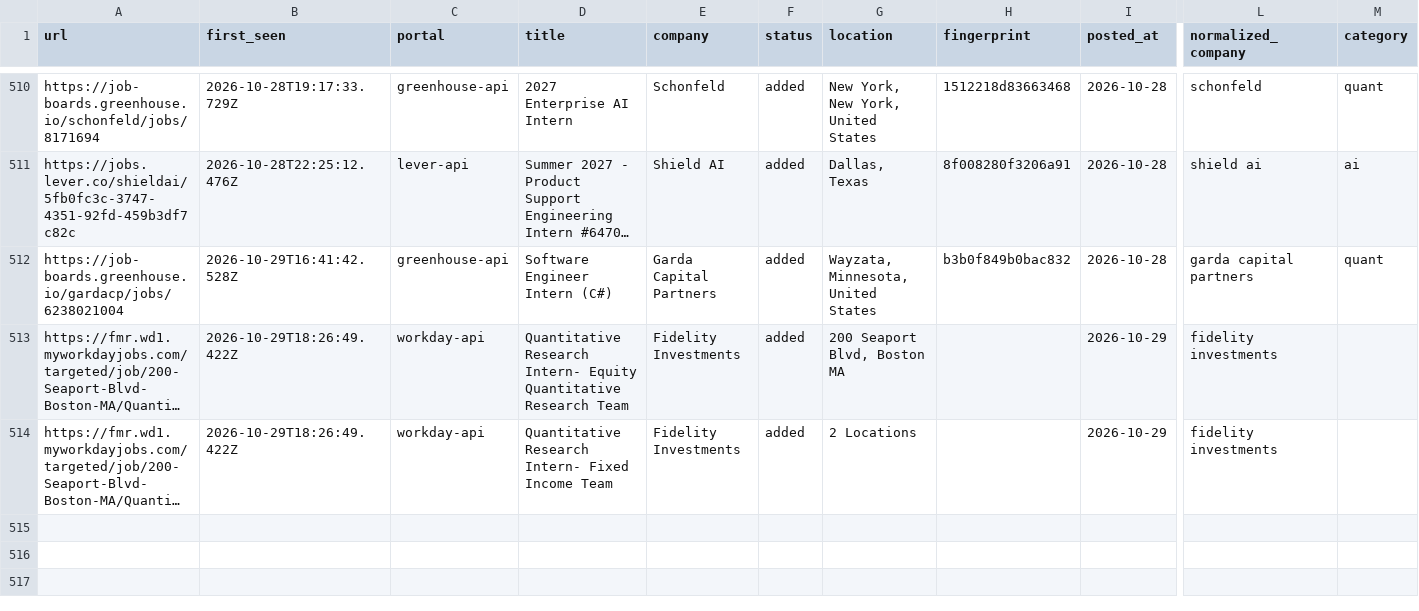
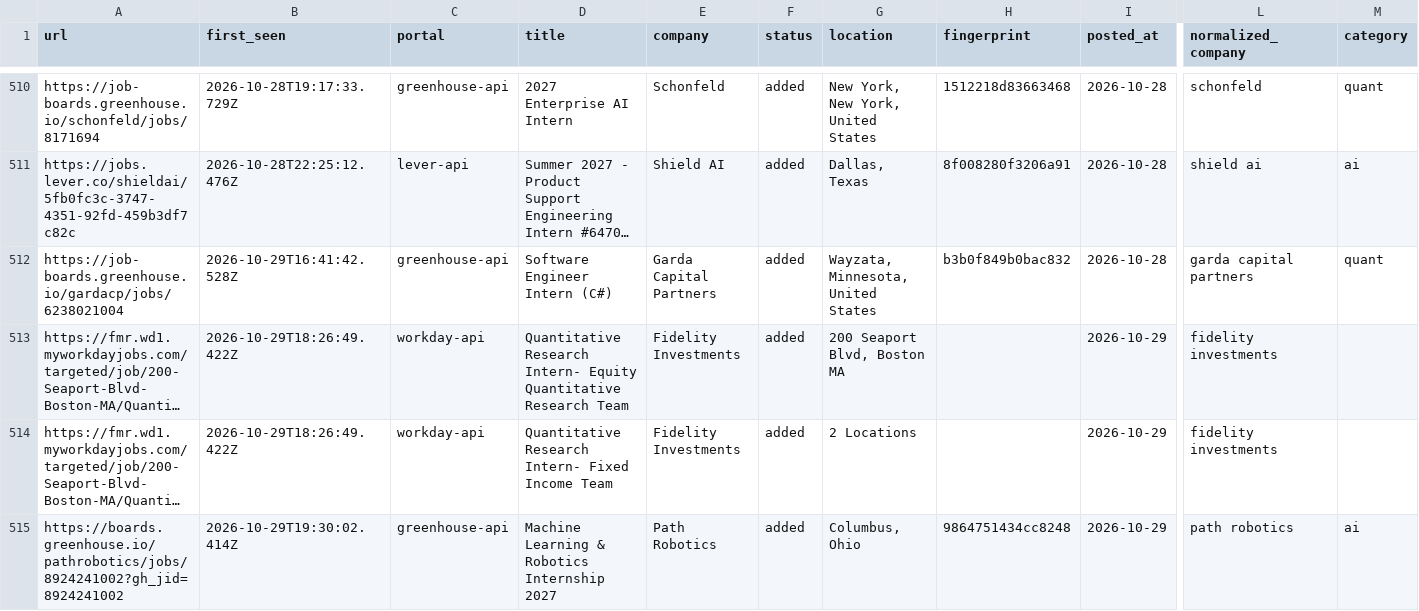
Before and after one commit to tanaymihani/intern-ops, a TSV file: data/scan-history-tracked.tsv, drawn as a sheet; only a part is shown, gaps mark what is left out; long unchanged cells end in …; rows hold the shown columns only; the diff names each change by its address in the sheet, - before the commit and + after, or states it on an @@ line.

```diff
--- a/data/scan-history-tracked.tsv
+++ b/data/scan-history-tracked.tsv
+row 515: https://boards.greenhouse.io/pathrobotics/jobs/8924241002?gh_jid=8924241002 | 2026-10-29T19:30:02.414Z | greenhouse-api | Machine Learning & Robotics Internship 2027 | Path Robotics | added | Columbus, Ohio | 9864751434cc8248 | 2026-10-29 | path robotics | ai
```
Also changed, not shown: data/scan-runs.tsv, 3 other files.
